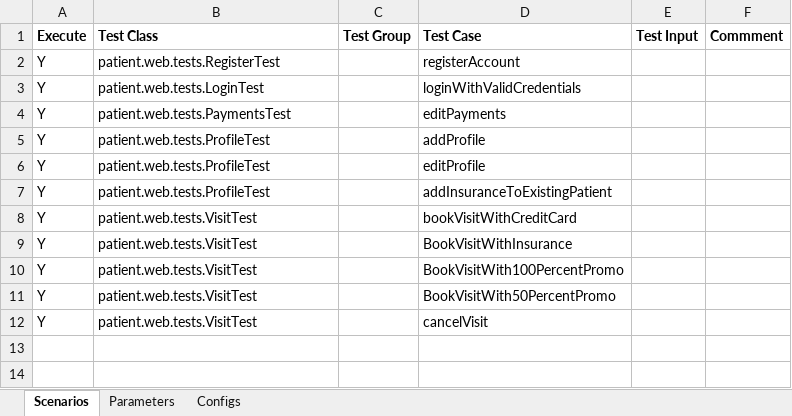
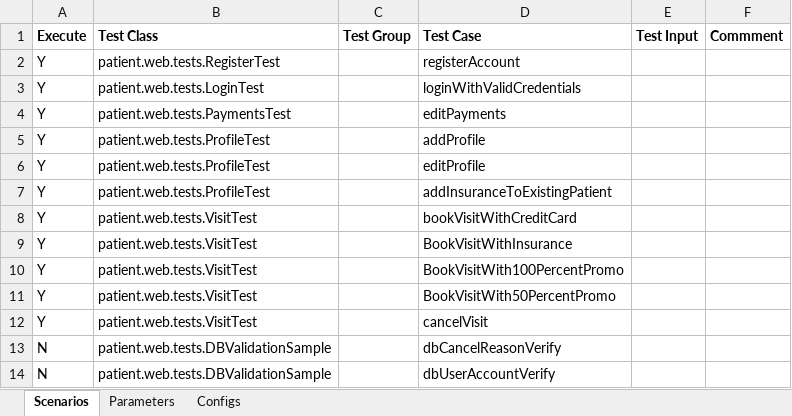
Before and after one commit to martalt89/Automation, an Excel workbook: Automation/runs/Critical_path_Patient.xlsx, sheet Scenarios, drawn as a sheet; values as stored, in another font and other column widths than the file's, no borders; the diff names each change by its address in the sheet, - before the commit and + after, or states it on an @@ line.

Commit message:
DB Sample case checkin

```diff
--- a/Automation/runs/Critical_path_Patient.xlsx (sheet Scenarios)
+++ b/Automation/runs/Critical_path_Patient.xlsx (sheet Scenarios)
+row 13: N | patient.web.tests.DBValidationSample |  | dbCancelReasonVerify
+row 14: N | patient.web.tests.DBValidationSample |  | dbUserAccountVerify
```
Also changed, not shown: 1 other file.
